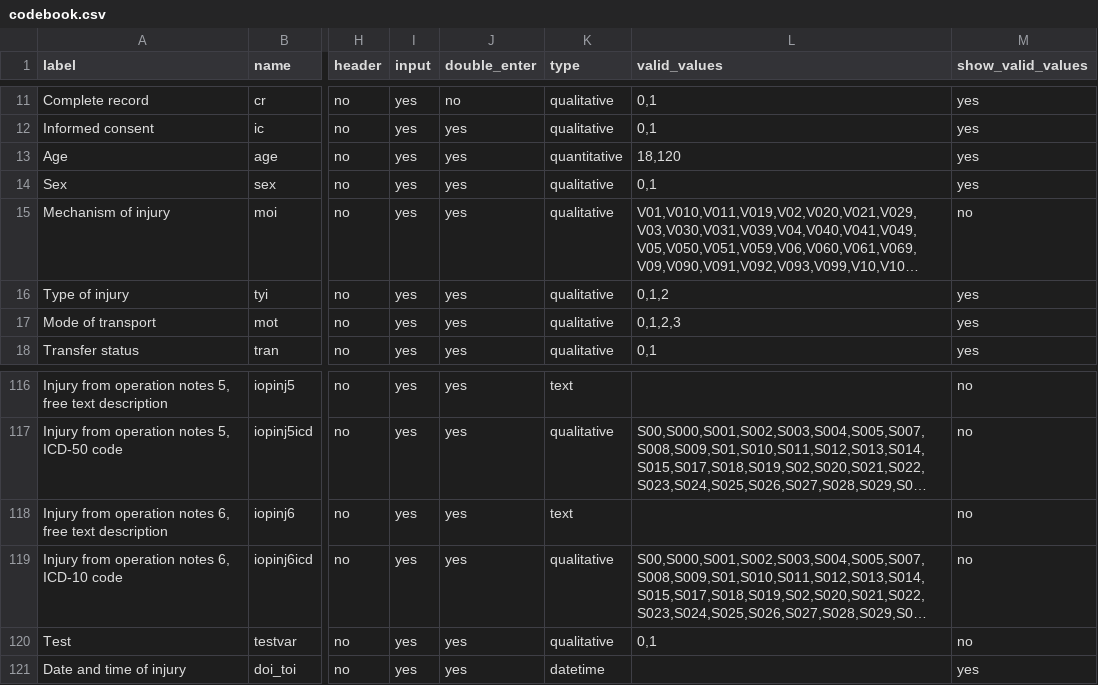
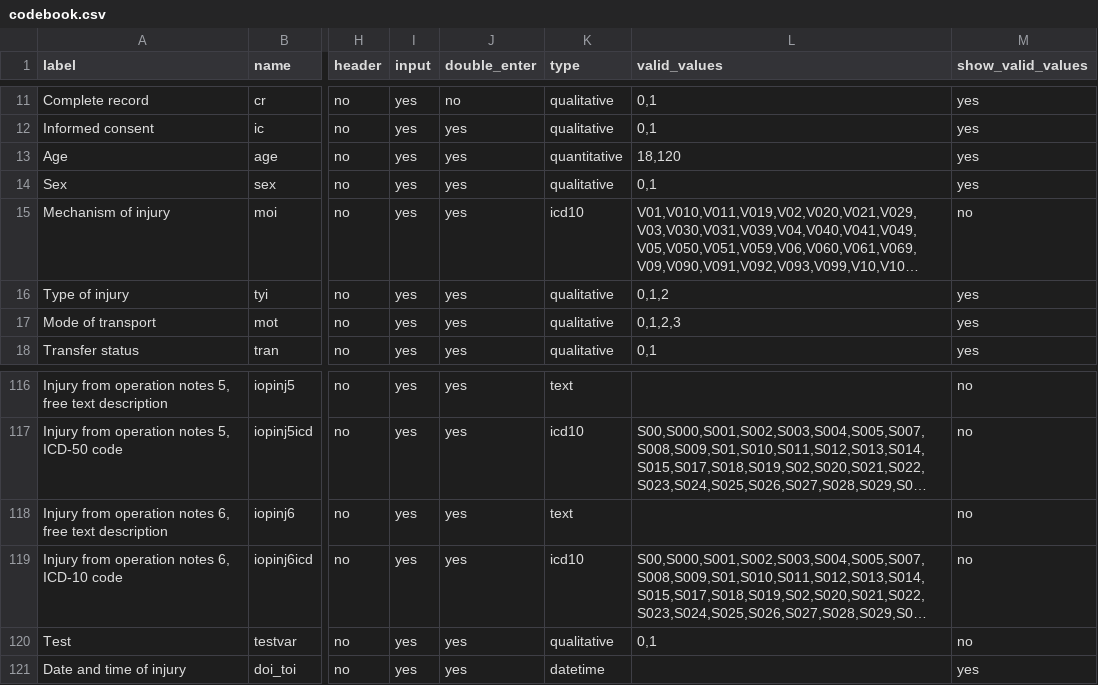
Before and after one commit to tracits/rodant, a CSV file: public/codebook.csv, drawn as a sheet; only a part is shown, gaps mark what is left out; long unchanged cells end in …; the diff covers the shown part only; the diff names each change by its address in the sheet, - before the commit and + after, or states it on an @@ line.

Commit message:
Fix validation of ICD10 code fields
Added a 'type' in the codebook to signify a field should be treated as ICD10.
Also fixed issues with autocomplete rendering.

Fixes #19

```diff
--- a/public/codebook.csv
+++ b/public/codebook.csv
-K15 (type): qualitative
+K15 (type): icd10
-K117 (type): qualitative
+K117 (type): icd10
-K119 (type): qualitative
+K119 (type): icd10
```
Also changed, not shown: 28 edited cells elsewhere in this file, 4 other files.
